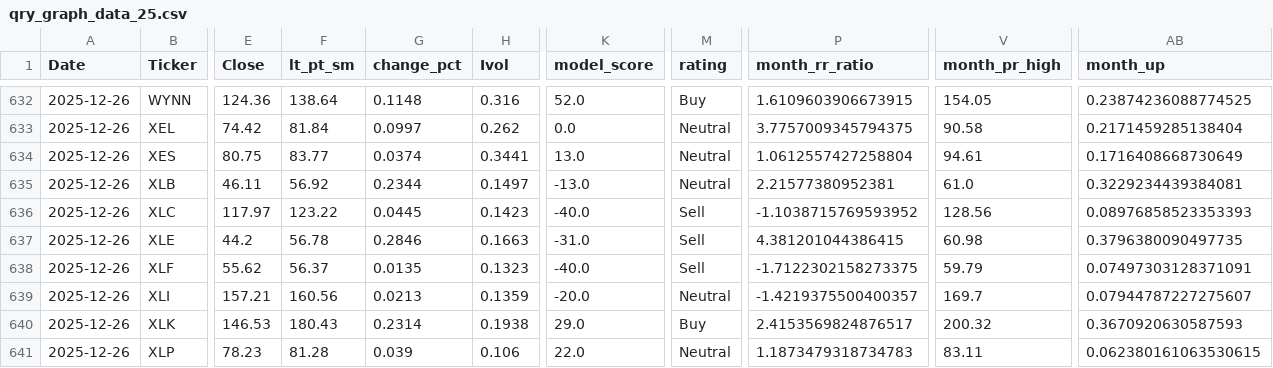
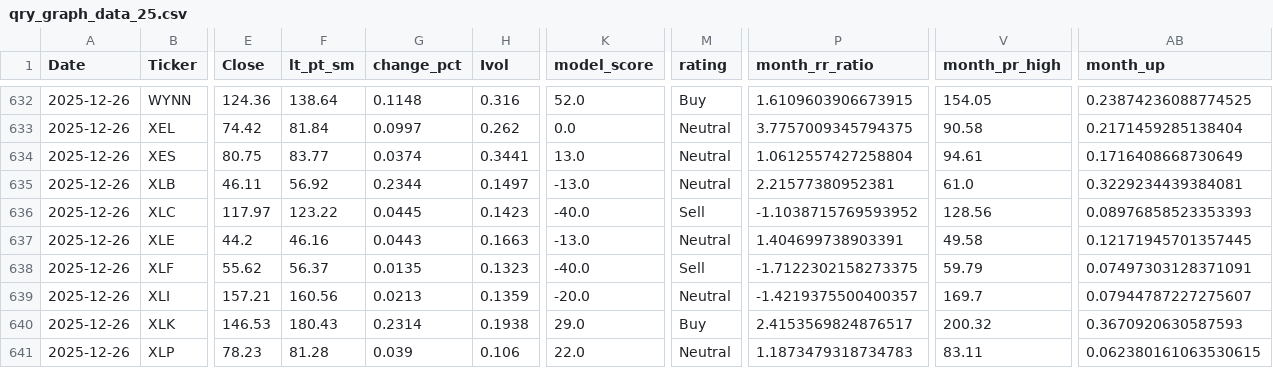
Before and after one commit to MarkmentumResearch/Demo, a CSV file: data/qry_graph_data_25.csv, drawn as a sheet; only a part is shown, gaps mark what is left out; the diff names each change by its address in the sheet, - before the commit and + after, or states it on an @@ line.

```diff
--- a/data/qry_graph_data_25.csv
+++ b/data/qry_graph_data_25.csv
-F637 (lt_pt_sm): 56.78
+F637 (lt_pt_sm): 46.16
-G637 (change_pct): 0.2846
+G637 (change_pct): 0.0443
-K637 (model_score): -31.0
+K637 (model_score): -13.0
-M637 (rating): Sell
+M637 (rating): Neutral
-P637 (month_rr_ratio): 4.381201044386415
+P637 (month_rr_ratio): 1.404699738903391
-V637 (month_pr_high): 60.98
+V637 (month_pr_high): 49.58
-AB637 (month_up): 0.3796380090497735
+AB637 (month_up): 0.12171945701357445
```
Also changed, not shown: data/model_score_calc.csv, data/qry_graph_data_24.csv, 25 other files.
